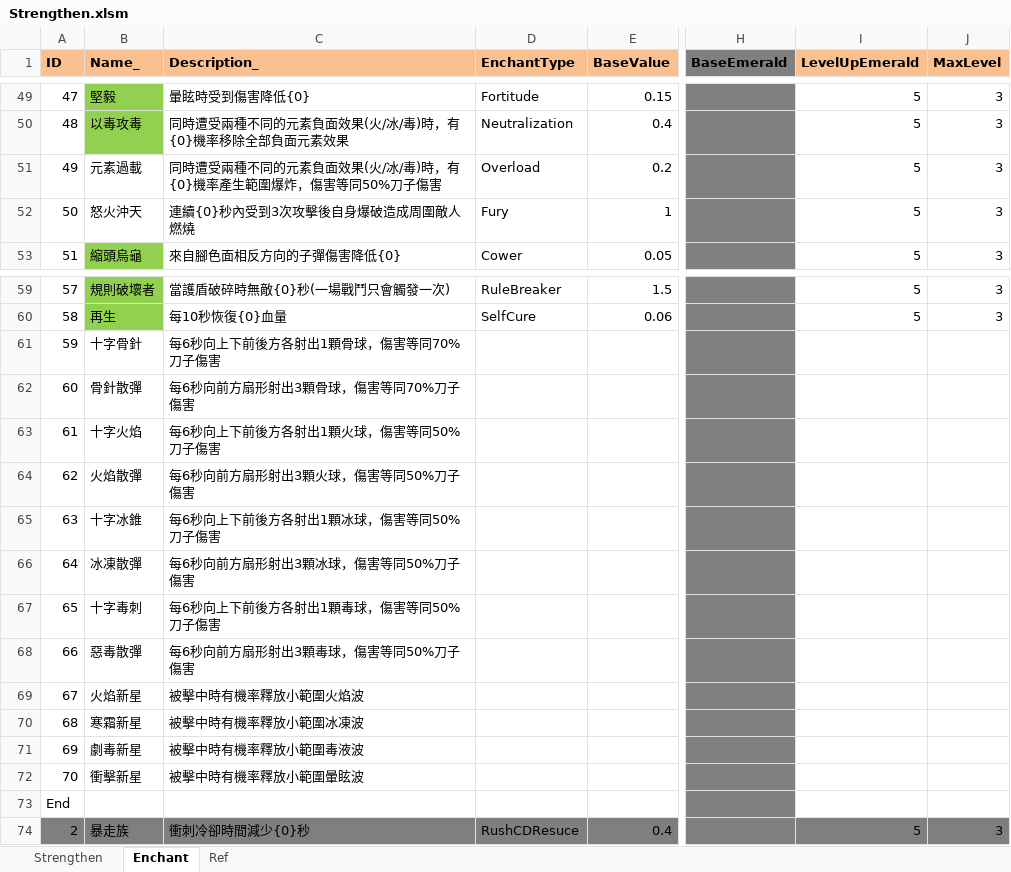
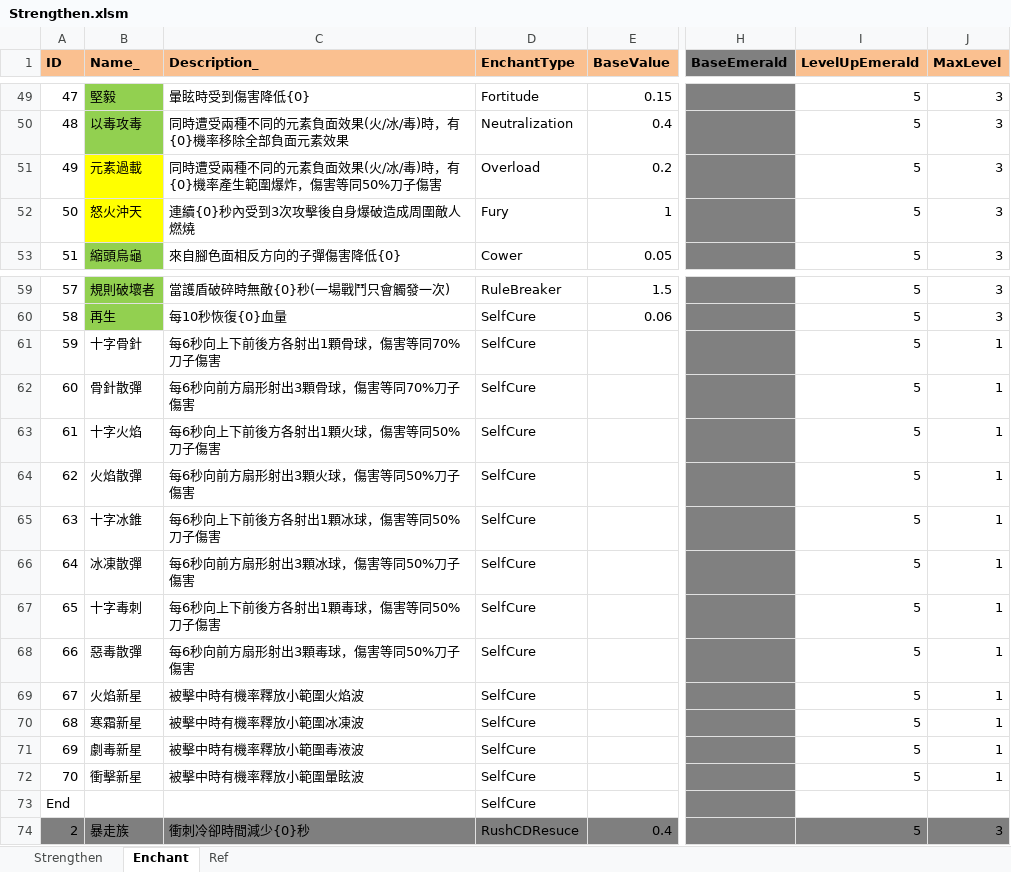
Before and after one commit to scozirge/30sHero, an Excel workbook: 30SecHero/Designer/Strengthen.xlsm, sheet Enchant, drawn as a sheet; only a part is shown, gaps mark what is left out; values as stored, in another font and other column widths than the file's, no borders; the diff names each change by its address in the sheet, - before the commit and + after, or states it on an @@ line.

```diff
--- a/30SecHero/Designer/Strengthen.xlsm (sheet Enchant)
+++ b/30SecHero/Designer/Strengthen.xlsm (sheet Enchant)
-B51:B52 fill: none
+B51:B52 fill: #FFFF00
-D61:D73 (EnchantType): (empty)
+D61:D73 (EnchantType): SelfCure
-I61:I72 (LevelUpEmerald): (empty)
+I61:I72 (LevelUpEmerald): 5
-J61:J72 (MaxLevel): (empty)
+J61:J72 (MaxLevel): 1
```
Also changed, not shown: sheet Ref, 8 other files.
